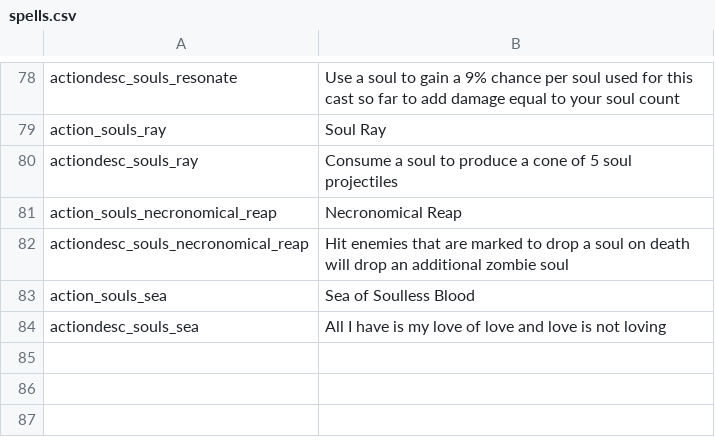
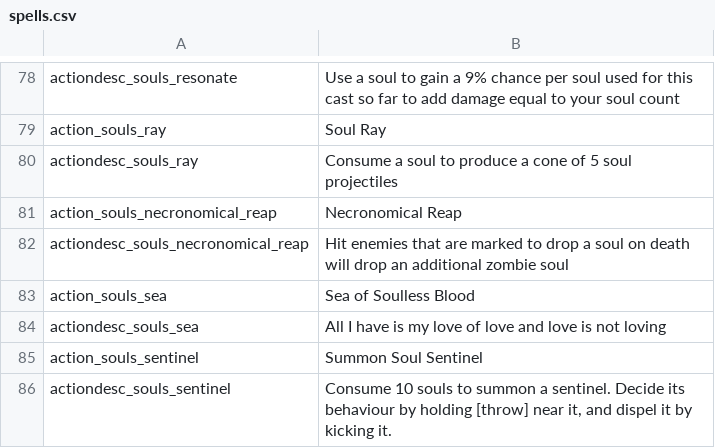
Before and after one commit to SiriMoel/souls, a CSV file: files/translations/spells.csv, drawn as a sheet; only a part is shown, gaps mark what is left out; the diff names each change by its address in the sheet, - before the commit and + after, or states it on an @@ line.

Commit message:
wip summonable sentinel + WCXS spell display change

```diff
--- a/files/translations/spells.csv
+++ b/files/translations/spells.csv
+row 85: action_souls_sentinel | Summon Soul Sentinel
+row 86: actiondesc_souls_sentinel | Consume 10 souls to summon a sentinel. Decide its behaviour by holding [throw] near it, and dispel it by kicking it.
```
Also changed, not shown: files/translations/translations.csv, 30 other files.
